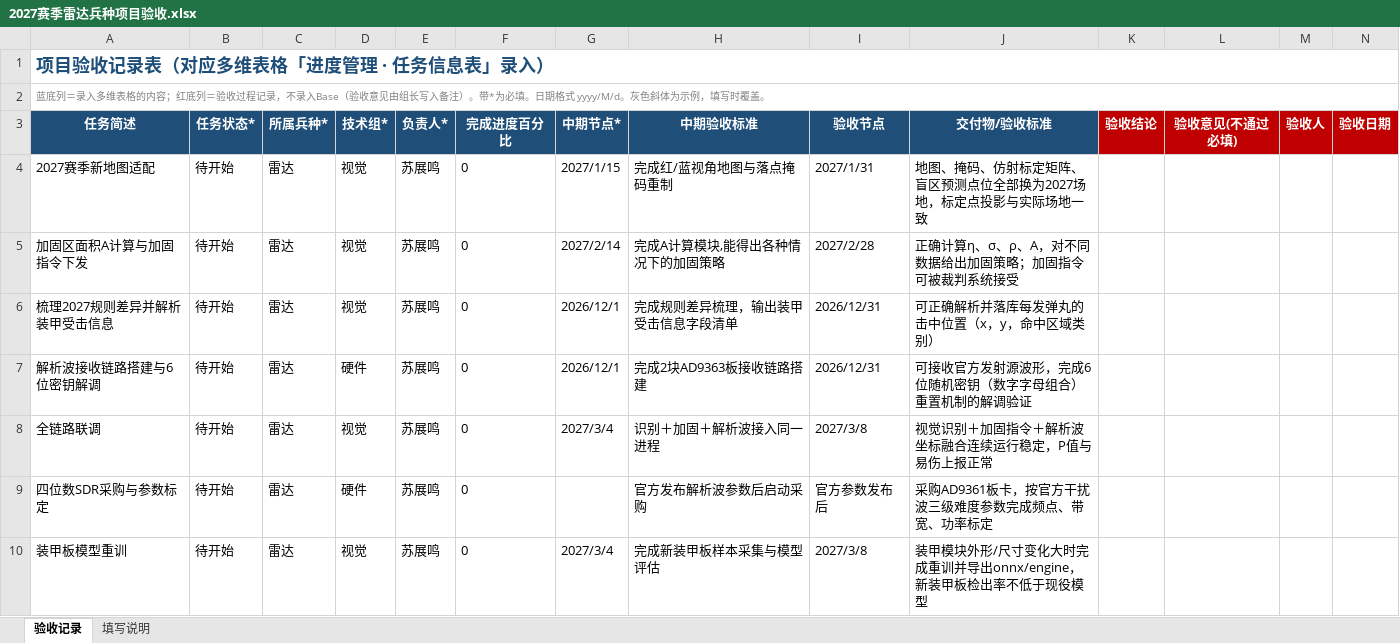
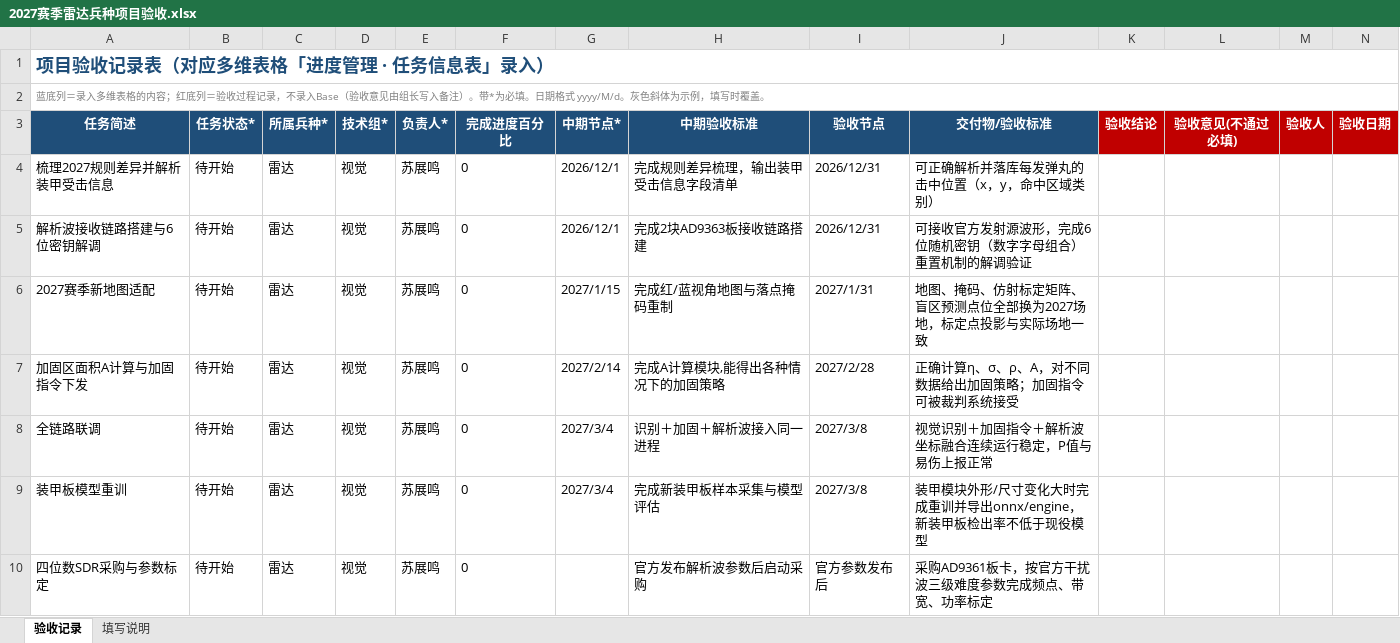
Before and after one commit to moyunliuyin/PFA_radar-2026, an Excel workbook: 2027赛季雷达兵种项目验收.xlsx, sheet 验收记录, drawn as a sheet; values as stored, in another font and other column widths than the file's, no borders; removed rows and columns are numbered as before the commit, all else as after; the diff names each change by its address in the sheet, - before the commit and + after, or states it on an @@ line.

Commit message:
docs: 验收记录表按验收节点时间排序，技术组统一为视觉

```diff
--- a/2027赛季雷达兵种项目验收.xlsx (sheet 验收记录)
+++ b/2027赛季雷达兵种项目验收.xlsx (sheet 验收记录)
@@ row 6 moved to row 4: 梳理2027规则差异并解析装甲受击信息 @@
+row 5: 解析波接收链路搭建与6位密钥解调 | 待开始 | 雷达 | 视觉 | 苏展鸣 | 0 | 2026/12/1 | 完成2块AD9363板接收链路搭建 | 2026/12/31 | 可接收官方发射源波形，完成6位随机密钥（数字字母组合）重置机制的解调验证
-row 7: 解析波接收链路搭建与6位密钥解调 | 待开始 | 雷达 | 硬件 | 苏展鸣 | 0 | 2026/12/1 | 完成2块AD9363板接收链路搭建 | 2026/12/31 | 可接收官方发射源波形，完成6位随机密钥（数字字母组合）重置机制的解调验证
-row 9: 四位数SDR采购与参数标定 | 待开始 | 雷达 | 硬件 | 苏展鸣 | 0 |  | 官方发布解析波参数后启动采购 | 官方参数发布后 | 采购AD9361板卡，按官方干扰波三级难度参数完成频点、带宽、功率标定
+row 10: 四位数SDR采购与参数标定 | 待开始 | 雷达 | 视觉 | 苏展鸣 | 0 |  | 官方发布解析波参数后启动采购 | 官方参数发布后 | 采购AD9361板卡，按官方干扰波三级难度参数完成频点、带宽、功率标定
```
